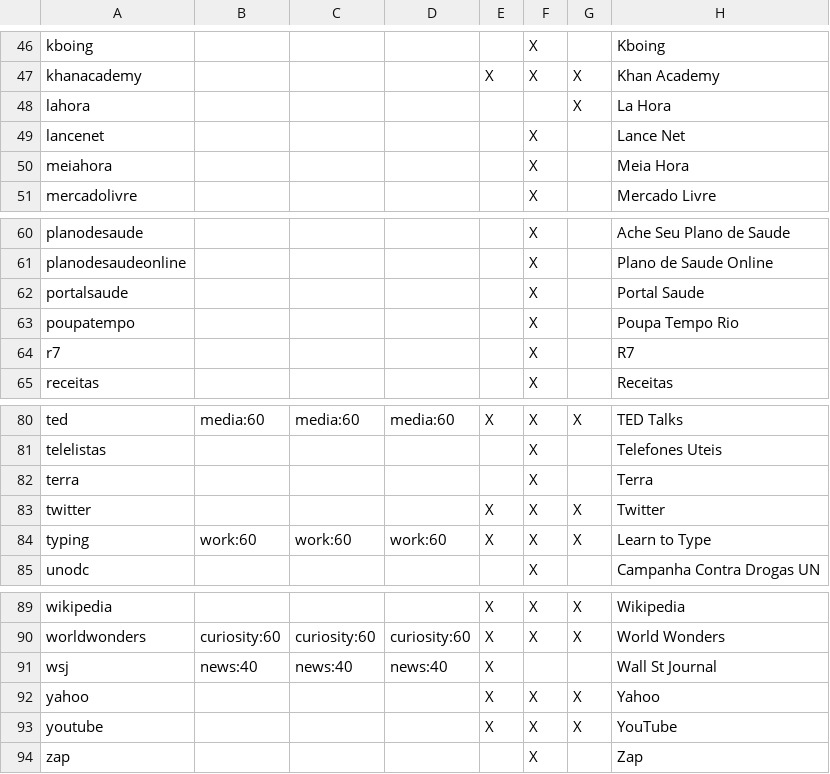
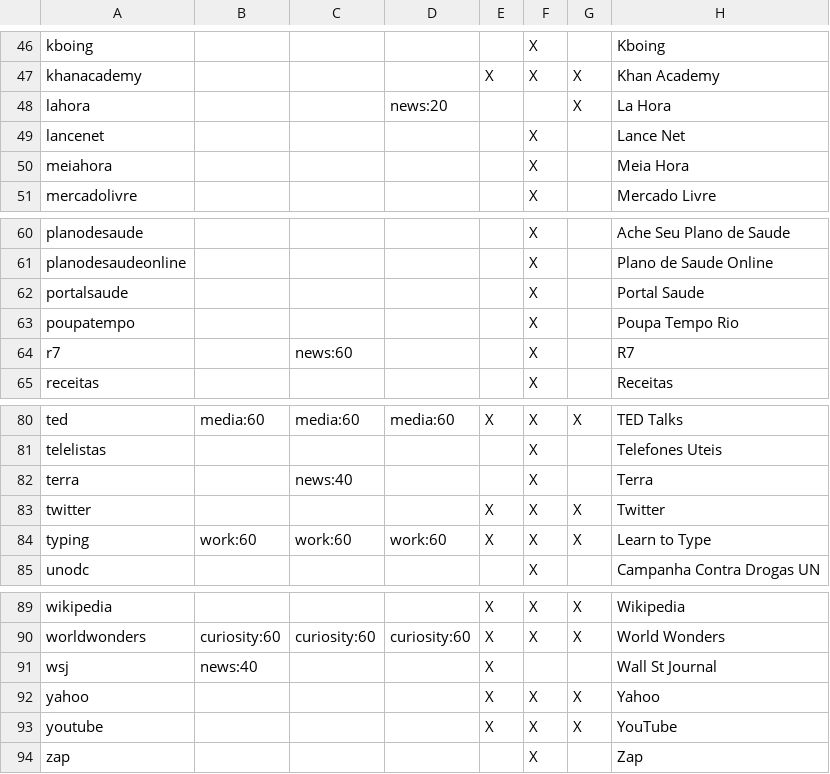
Before and after one commit to endlessm/eos-theme, a CSV file: desktop/links.csv, drawn as a sheet; only a part is shown, gaps mark what is left out; the diff covers the shown part only; the diff names each change by its address in the sheet, - before the commit and + after, or states it on an @@ line.

Commit message:
Customized desktop links based on localization
For now, the only difference between configurations is the contents of the News folder.  The Brazil configuration matches the EndlessOS 1.0.20 configuration.  I added a couple links to the Guatemala News folder so that it is not empty, even though those links were only in the app store on 1.0.20.

[endlessm/eos-shell#384]

```diff
--- a/desktop/links.csv
+++ b/desktop/links.csv
-D48: (empty)
+D48: news:20
-C64: (empty)
+C64: news:60
-C82: (empty)
+C82: news:40
-C91: news:40
+C91: (empty)
-D91: news:40
+D91: (empty)
```
Also changed, not shown: 14 edited cells elsewhere in this file.
